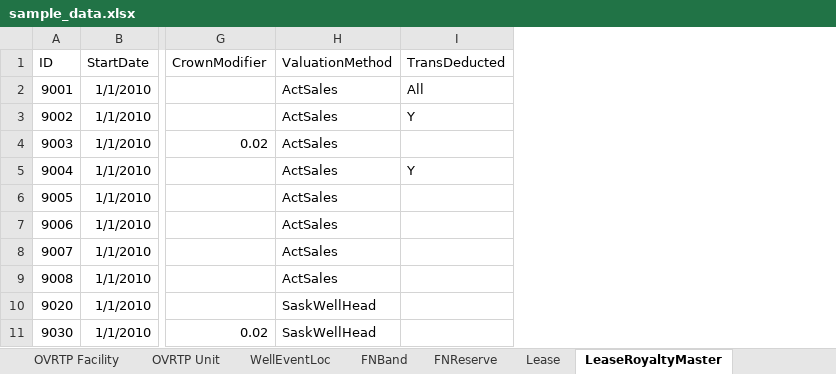
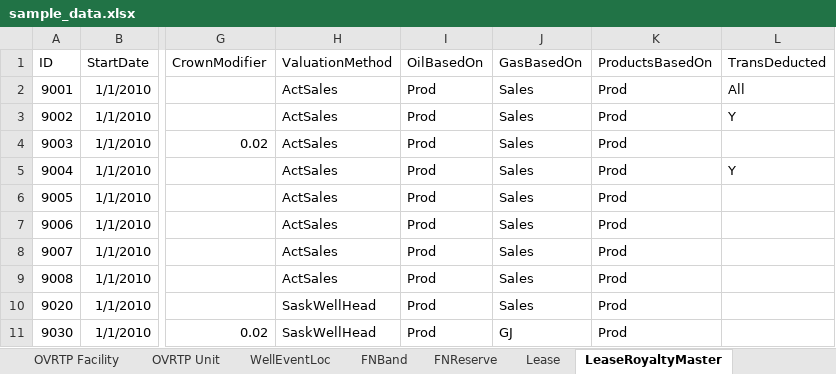
Before and after one commit to lshumlich/python-playground, an Excel workbook: calcroyalties/files/sample_data.xlsx, sheet LeaseRoyaltyMaster, drawn as a sheet; only a part is shown, gaps mark what is left out; values as stored, in another font and other column widths than the file's, no borders; the diff names each change by its address in the sheet, - before the commit and + after, or states it on an @@ line.

Commit message:
- Start expression builder - Start royalty based on logic

```diff
--- a/calcroyalties/files/sample_data.xlsx (sheet LeaseRoyaltyMaster)
+++ b/calcroyalties/files/sample_data.xlsx (sheet LeaseRoyaltyMaster)
+column I (OilBasedOn), rows 2-11: all Prod
+column J (GasBasedOn), rows 2-11: Sales | Sales | Sales | Sales | Sales | Sales | Sales | Sales | Sales | GJ
+column K (ProductsBasedOn), rows 2-11: all Prod
```
Also changed, not shown: sheet Monthly, other sheet tabs, 5 other files.
